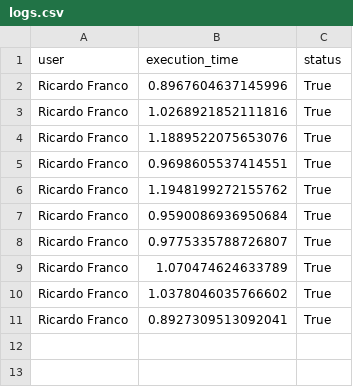
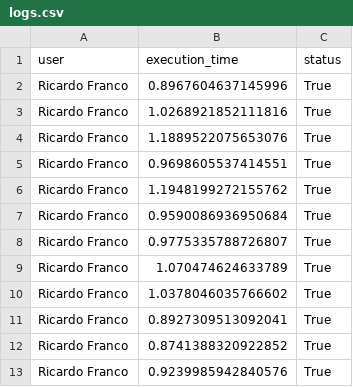
Before and after one commit to francocontigo/weather_report_scraping, a CSV file: data/logs.csv, drawn as a sheet; the diff names each change by its address in the sheet, - before the commit and + after, or states it on an @@ line.

```diff
--- a/data/logs.csv
+++ b/data/logs.csv
+row 12: Ricardo Franco | 0.8741388320922852 | True
+row 13: Ricardo Franco | 0.9239985942840576 | True
```
Also changed, not shown: data/weather_report_data.csv, 7 other files.
